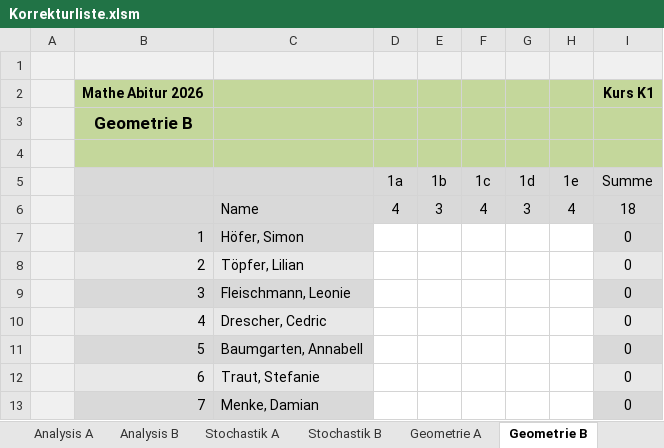
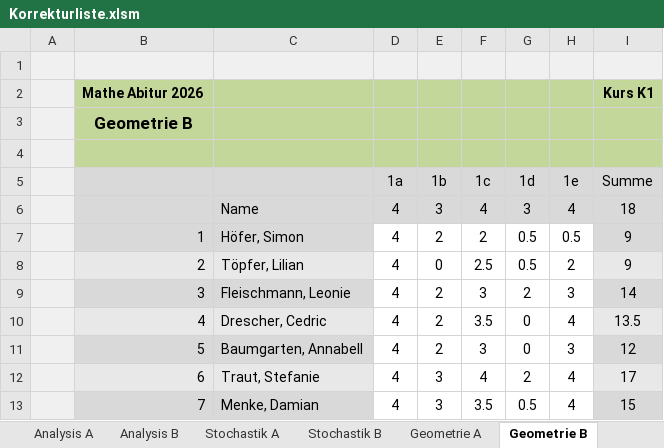
Before and after one commit to bee-eater/EXCEL-Korrekturliste-Mathe-ABI, an Excel workbook: Korrekturliste.xlsm, sheet Geometrie B, drawn as a sheet; only a part is shown; values as stored, in another font and other column widths than the file's, no borders; the diff covers the shown part only; the diff names each change by its address in the sheet, - before the commit and + after, or states it on an @@ line.

```diff
--- a/Korrekturliste.xlsm (sheet Geometrie B)
+++ b/Korrekturliste.xlsm (sheet Geometrie B)
-D7:D13 (1a): (empty)
+D7:D13 (1a): 4
-E7 (1b): (empty)
+E7 (1b): 2
-F7 (1c): (empty)
+F7 (1c): 2
-G7:G8 (1d): (empty)
+G7:G8 (1d): 0.5
-H7 (1e): (empty)
+H7 (1e): 0.5
-I7:I8 (Summe): 0
+I7:I8 (Summe): 9
-E8 (1b): (empty)
+E8 (1b): 0
-F8 (1c): (empty)
+F8 (1c): 2.5
-H8 (1e): (empty)
+H8 (1e): 2
-E9:E11 (1b): (empty)
+E9:E11 (1b): 2
-F9 (1c): (empty)
+F9 (1c): 3
-G9 (1d): (empty)
+G9 (1d): 2
-H9 (1e): (empty)
+H9 (1e): 3
-I9 (Summe): 0
+I9 (Summe): 14
-F10 (1c): (empty)
+F10 (1c): 3.5
-G10:G11 (1d): (empty)
+G10:G11 (1d): 0
-H10 (1e): (empty)
+H10 (1e): 4
-I10 (Summe): 0
+I10 (Summe): 13.5
-F11 (1c): (empty)
+F11 (1c): 3
-H11 (1e): (empty)
+H11 (1e): 3
-I11 (Summe): 0
+I11 (Summe): 12
-E12:E13 (1b): (empty)
+E12:E13 (1b): 3
-F12 (1c): (empty)
+F12 (1c): 4
-G12 (1d): (empty)
+G12 (1d): 2
-H12:H13 (1e): (empty)
+H12:H13 (1e): 4
-I12 (Summe): 0
+I12 (Summe): 17
-F13 (1c): (empty)
+F13 (1c): 3.5
-G13 (1d): (empty)
+G13 (1d): 0.5
-I13 (Summe): 0
+I13 (Summe): 15
```
Also changed, not shown: 1 added row, 1 removed row and 96 edited cells elsewhere in this sheet, sheet Analysis B, sheet Noten, sheet Analysis A, sheet Stochastik B, sheet Wahlaufgaben, sheet Config, 3 more sheets, formulas that keep their value, hidden cells, charts or pictures, 7 other files.
